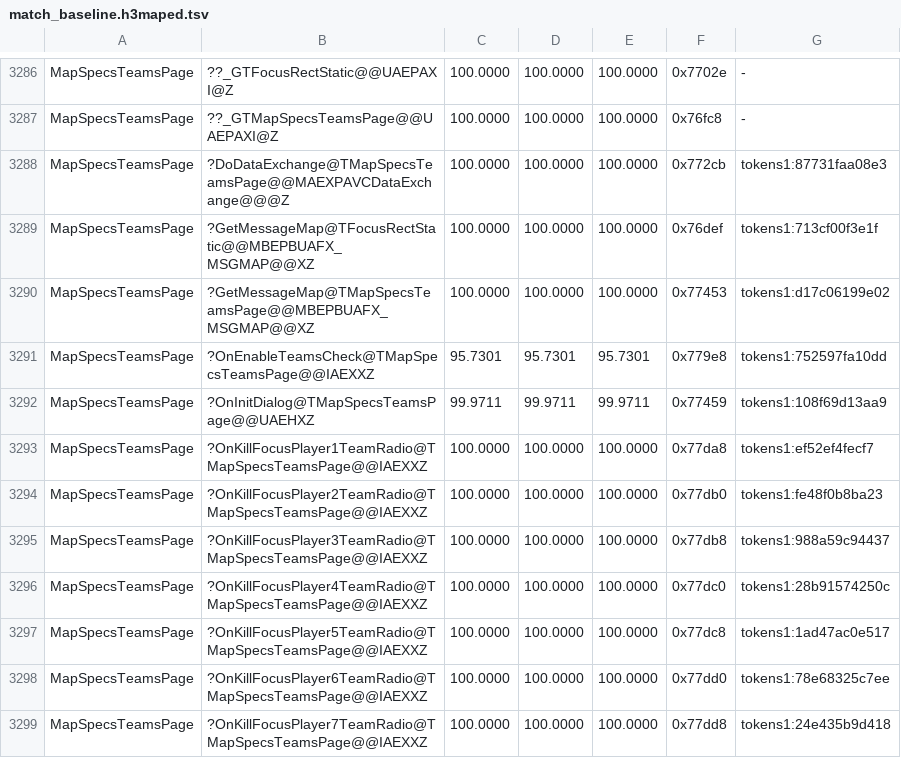
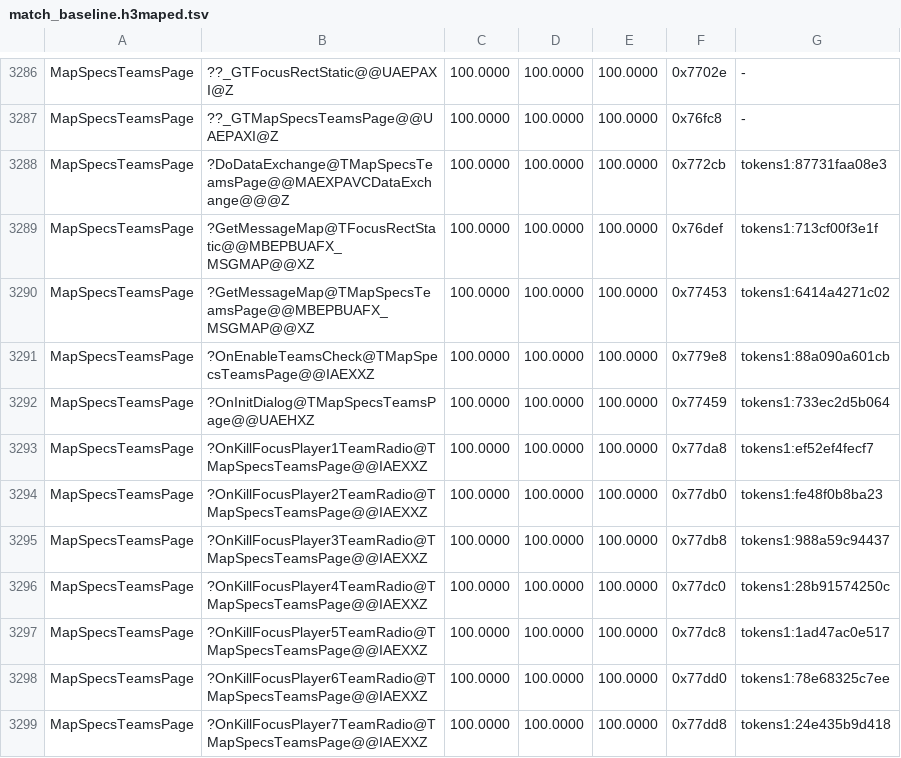
Before and after one commit to philipmendocino/homm3-decomp, a TSV file: config/match_baseline.h3maped.tsv, drawn as a sheet; only a part is shown, gaps mark what is left out.

Commit message:
Match editor team settings with recovered Linux local lifetimes
Restore the Linux playerNum/teamSize distribution locals and per-loop
UI traversal indices. OnEnableTeamsCheck now matches all 499 bytes
(95.7301% -> 100%) and OnInitDialog all 1,129 bytes (99.9711% -> 100%).
All 54 scored MapSpecsTeamsPage functions are exact. The three- and
five-state source families pass controls and reproduce every model;
the final combined VC6 build verifies both adopted functions.

Recover the map-view constructor fourth level-count argument: Mac
0x22d340 stores r7 and all eight callers pass one. Retain the existing
canonical body and explicit inline qualifier. Explicit/default argument
models emit identical Windows objects and pass game controls. This
source-supported interface changes game createRiverToOutlet MAX from
77.0257% to 75.4337%; preserve the evidence and prior HIST. No previously
exact function is lost. All ten game and seven editor header consumers
were compared, and all 55 available Mac RMG comparisons are unchanged.

Bank measured Windows scores and README. No tooling changes.

```diff
--- a/config/match_baseline.h3maped.tsv
+++ b/config/match_baseline.h3maped.tsv
@@ -3289,5 +3289,5 @@ MapSpecsTeamsPage	?DoDataExchange@TMapSpecsTeamsPage@@MAEXPAVCDataExchange@@@Z	1
 MapSpecsTeamsPage	?GetMessageMap@TFocusRectStatic@@MBEPBUAFX_MSGMAP@@XZ	100.0000	100.0000	100.0000	0x76def	tokens1:713cf00f3e1f
-MapSpecsTeamsPage	?GetMessageMap@TMapSpecsTeamsPage@@MBEPBUAFX_MSGMAP@@XZ	100.0000	100.0000	100.0000	0x77453	tokens1:d17c06199e02
-MapSpecsTeamsPage	?OnEnableTeamsCheck@TMapSpecsTeamsPage@@IAEXXZ	95.7301	95.7301	95.7301	0x779e8	tokens1:752597fa10dd
-MapSpecsTeamsPage	?OnInitDialog@TMapSpecsTeamsPage@@UAEHXZ	99.9711	99.9711	99.9711	0x77459	tokens1:108f69d13aa9
+MapSpecsTeamsPage	?GetMessageMap@TMapSpecsTeamsPage@@MBEPBUAFX_MSGMAP@@XZ	100.0000	100.0000	100.0000	0x77453	tokens1:6414a4271c02
+MapSpecsTeamsPage	?OnEnableTeamsCheck@TMapSpecsTeamsPage@@IAEXXZ	100.0000	100.0000	100.0000	0x779e8	tokens1:88a090a601cb
+MapSpecsTeamsPage	?OnInitDialog@TMapSpecsTeamsPage@@UAEHXZ	100.0000	100.0000	100.0000	0x77459	tokens1:733ec2d5b064
 MapSpecsTeamsPage	?OnKillFocusPlayer1TeamRadio@TMapSpecsTeamsPage@@IAEXXZ	100.0000	100.0000	100.0000	0x77da8	tokens1:ef52ef4fecf7
```
Also changed, not shown: config/match_baseline.tsv, 4 other files.
